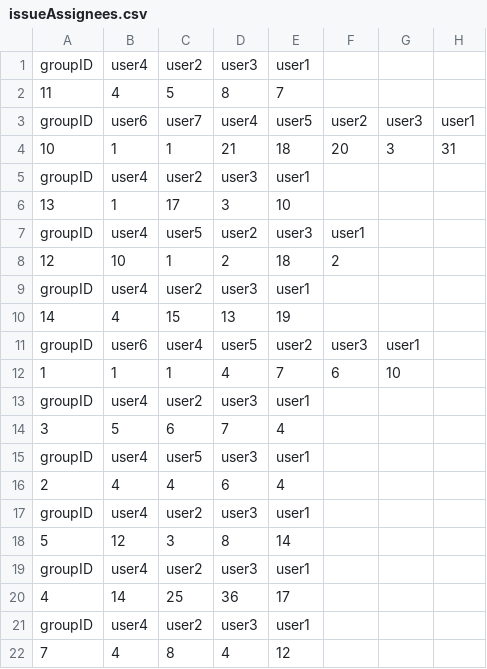
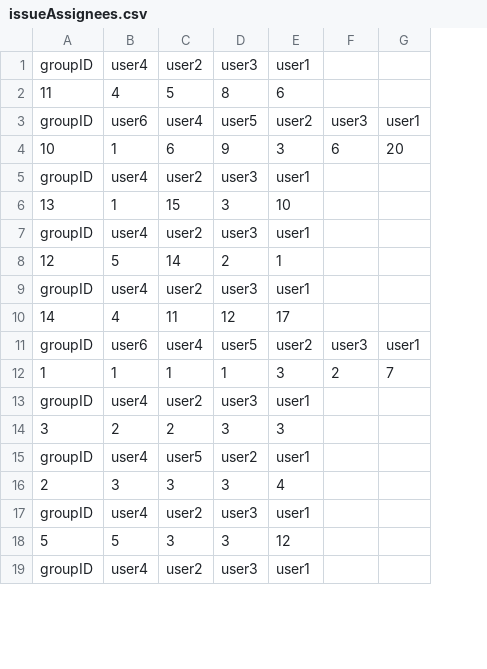
Before and after one commit to azhe825/CSC510, a CSV file: BadSmell/featureCSV/issueAssignees.csv, drawn as a sheet; only a part is shown; removed rows and columns are numbered as before the commit, all else as after; the diff covers the shown part only; the diff names each change by its address in the sheet, - before the commit and + after, or states it on an @@ line.

```diff
--- a/BadSmell/featureCSV/issueAssignees.csv
+++ b/BadSmell/featureCSV/issueAssignees.csv
-column G, row 3: user3
-E2: 7
+E2: 6
-C3: user7
+C3: user4
-D3: user4
+D3: user5
-E3: user5
+E3: user2
-F3: user2
+F3: user3
-row 4: 10 | 1 | 1 | 21 | 18 | 20 | 3 | 31
+row 4: 10 | 1 | 6 | 9 | 3 | 6 | 20
-C6: 17
+C6: 15
-row 7: groupID | user4 | user5 | user2 | user3 | user1
-row 8: 12 | 10 | 1 | 2 | 18 | 2
-row 10: 14 | 4 | 15 | 13 | 19
-row 11: groupID | user6 | user4 | user5 | user2 | user3 | user1
-row 12: 1 | 1 | 1 | 4 | 7 | 6 | 10
+row 8: 12 | 5 | 14 | 2 | 1
-row 14: 3 | 5 | 6 | 7 | 4
+row 10: 14 | 4 | 11 | 12 | 17
-B11: user4
+B11: user6
-C11: user5
+C11: user4
-D11: user3
+D11: user5
-E11: user1
+E11: user2
-F11: (empty)
+F11: user3
-G11: (empty)
+G11: user1
-row 16: 2 | 4 | 4 | 6 | 4
+row 12: 1 | 1 | 1 | 1 | 3 | 2 | 7
-row 18: 5 | 12 | 3 | 8 | 14
+row 14: 3 | 2 | 2 | 3 | 3
+row 15: groupID | user4 | user5 | user2 | user1
+row 16: 2 | 3 | 3 | 3 | 4
-row 20: 4 | 14 | 25 | 36 | 17
+row 18: 5 | 5 | 3 | 3 | 12
-row 22: 7 | 4 | 8 | 4 | 12
```
Also changed, not shown: 5 added rows, 2 removed rows and 3 edited cells elsewhere in this file, BadSmell/featureCSV/issueCommentNum.csv, BadSmell/featureCSV/issueDelay.csv, 9 other files.
